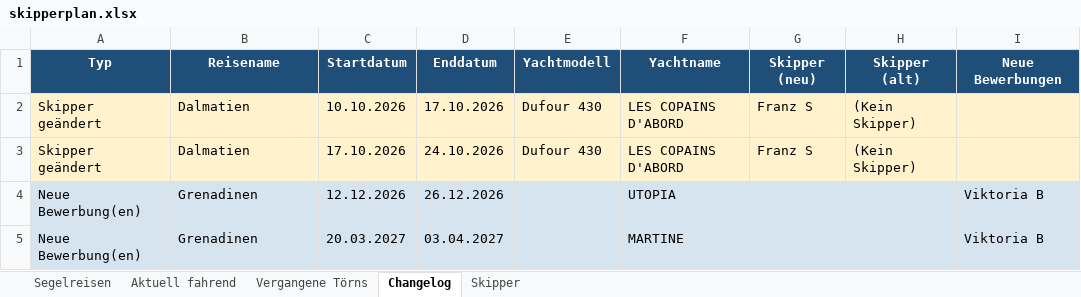
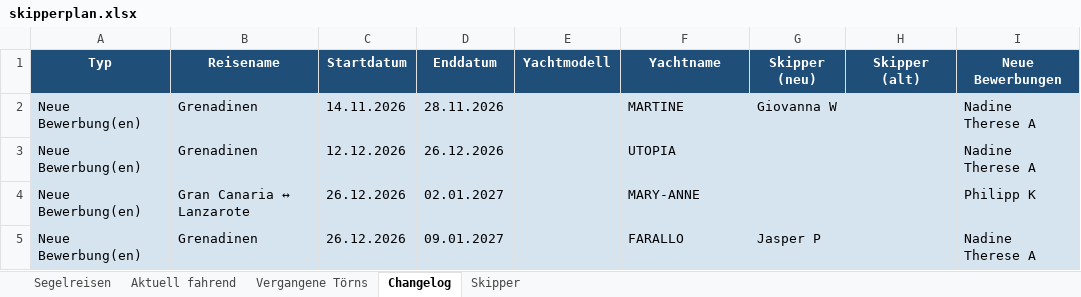
Before and after one commit to WolkeYachting/Skipperplan, an Excel workbook: skipperplan.xlsx, sheet Changelog, drawn as a sheet; values as stored, in another font and other column widths than the file's, no borders; removed rows and columns are numbered as before the commit, all else as after; the diff names each change by its address in the sheet, - before the commit and + after, or states it on an @@ line.

Commit message:
Skipperplan: 05.10.2026 03:01 UTC

```diff
--- a/skipperplan.xlsx (sheet Changelog)
+++ b/skipperplan.xlsx (sheet Changelog)
-row 2: Skipper geändert | Dalmatien | 10.10.2026 | 17.10.2026 | Dufour 430 | LES COPAINS D'ABORD | Franz S | (Kein Skipper)
-row 3: Skipper geändert | Dalmatien | 17.10.2026 | 24.10.2026 | Dufour 430 | LES COPAINS D'ABORD | Franz S | (Kein Skipper)
+row 2: Neue Bewerbung(en) | Grenadinen | 14.11.2026 | 28.11.2026 |  | MARTINE | Giovanna W |  | Nadine Therese A
-I3 (Neue Bewerbungen): Viktoria B
+I3 (Neue Bewerbungen): Nadine Therese A
+row 4: Neue Bewerbung(en) | Gran Canaria ↔ Lanzarote | 26.12.2026 | 02.01.2027 |  | MARY-ANNE |  |  | Philipp K
-C5 (Startdatum): 20.03.2027
+C5 (Startdatum): 26.12.2026
-D5 (Enddatum): 03.04.2027
+D5 (Enddatum): 09.01.2027
-F5 (Yachtname): MARTINE
+F5 (Yachtname): FARALLO
-G5 (Skipper (neu)): (empty)
+G5 (Skipper (neu)): Jasper P
-I5 (Neue Bewerbungen): Viktoria B
+I5 (Neue Bewerbungen): Nadine Therese A
```
Also changed, not shown: sheet Segelreisen.
